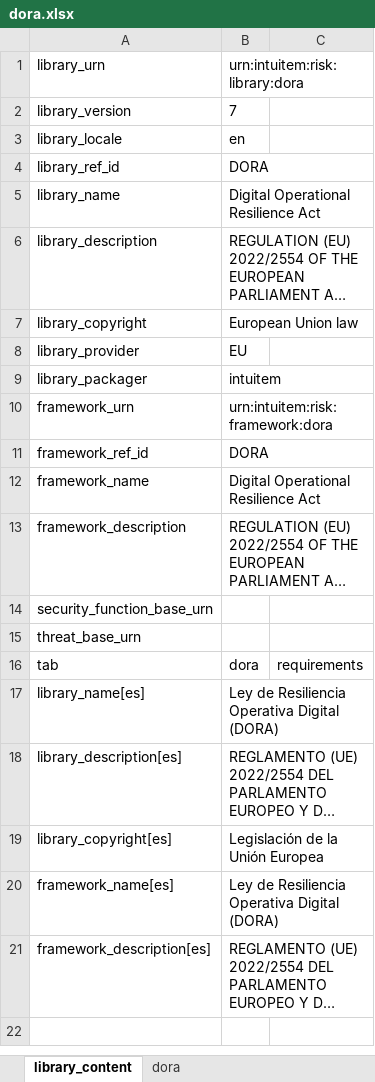
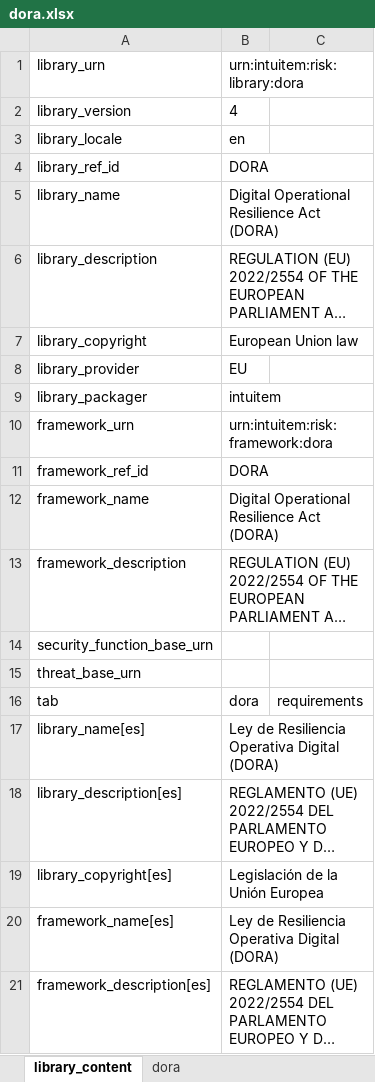
Before and after one commit to intuitem/ciso-assistant-community, an Excel workbook: tools/dora/dora.xlsx, sheet library_content, drawn as a sheet; long unchanged cells end in …; values as stored, in another font and other column widths than the file's, no borders; the diff names each change by its address in the sheet, - before the commit and + after, or states it on an @@ line.

Commit message:
Create YAML for DORA Spanish translation provided by thidalgosalvador (#1291)

```diff
--- a/tools/dora/dora.xlsx (sheet library_content)
+++ b/tools/dora/dora.xlsx (sheet library_content)
-B2: 7
+B2: 4
-B5: Digital Operational Resilience Act
+B5: Digital Operational Resilience Act (DORA)
-B12: Digital Operational Resilience Act
+B12: Digital Operational Resilience Act (DORA)
```
Also changed, not shown: sheet dora, 1 other file.
